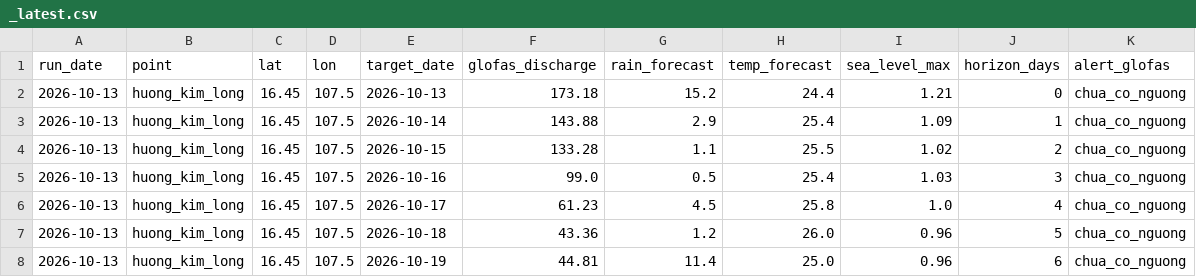
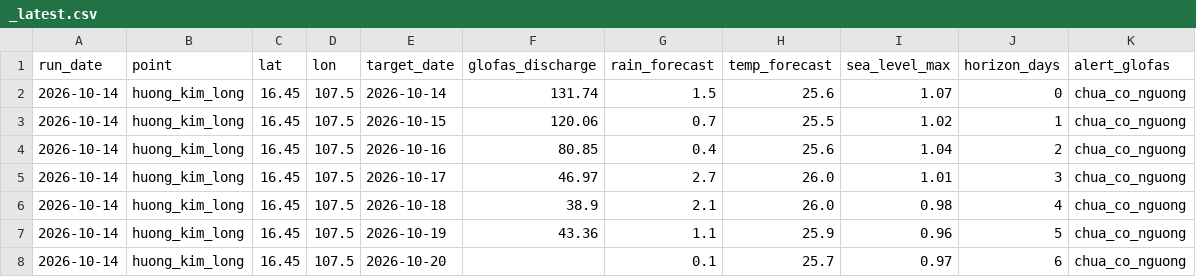
Before and after one commit to GiapDN-13/DSP391m-flood-forecast, a CSV file: reports/forecast_log/_latest.csv, drawn as a sheet.

```diff
--- a/reports/forecast_log/_latest.csv
+++ b/reports/forecast_log/_latest.csv
@@ -1,8 +1,8 @@
 run_date,point,lat,lon,target_date,glofas_discharge,rain_forecast,temp_forecast,sea_level_max,horizon_days,alert_glofas
-2026-10-13,huong_kim_long,16.45,107.5,2026-10-13,173.18,15.2,24.4,1.21,0,chua_co_nguong
-2026-10-13,huong_kim_long,16.45,107.5,2026-10-14,143.88,2.9,25.4,1.09,1,chua_co_nguong
-2026-10-13,huong_kim_long,16.45,107.5,2026-10-15,133.28,1.1,25.5,1.02,2,chua_co_nguong
-2026-10-13,huong_kim_long,16.45,107.5,2026-10-16,99.0,0.5,25.4,1.03,3,chua_co_nguong
-2026-10-13,huong_kim_long,16.45,107.5,2026-10-17,61.23,4.5,25.8,1.0,4,chua_co_nguong
-2026-10-13,huong_kim_long,16.45,107.5,2026-10-18,43.36,1.2,26.0,0.96,5,chua_co_nguong
-2026-10-13,huong_kim_long,16.45,107.5,2026-10-19,44.81,11.4,25.0,0.96,6,chua_co_nguong
+2026-10-14,huong_kim_long,16.45,107.5,2026-10-14,131.74,1.5,25.6,1.07,0,chua_co_nguong
+2026-10-14,huong_kim_long,16.45,107.5,2026-10-15,120.06,0.7,25.5,1.02,1,chua_co_nguong
+2026-10-14,huong_kim_long,16.45,107.5,2026-10-16,80.85,0.4,25.6,1.04,2,chua_co_nguong
+2026-10-14,huong_kim_long,16.45,107.5,2026-10-17,46.97,2.7,26.0,1.01,3,chua_co_nguong
+2026-10-14,huong_kim_long,16.45,107.5,2026-10-18,38.9,2.1,26.0,0.98,4,chua_co_nguong
+2026-10-14,huong_kim_long,16.45,107.5,2026-10-19,43.36,1.1,25.9,0.96,5,chua_co_nguong
+2026-10-14,huong_kim_long,16.45,107.5,2026-10-20,,0.1,25.7,0.97,6,chua_co_nguong
```
Also changed, not shown: 1 other file.
